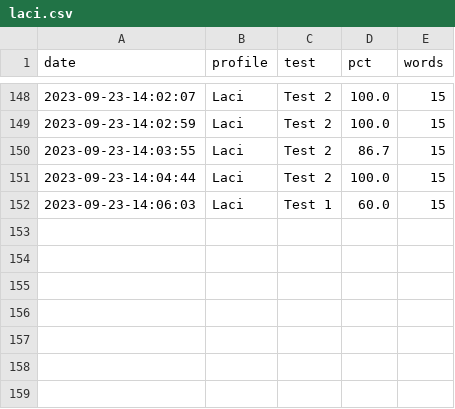
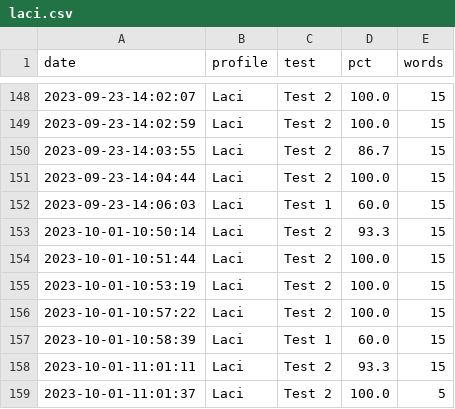
Before and after one commit to Clapton79/german_vocab, a CSV file: results/laci.csv, drawn as a sheet; only a part is shown, gaps mark what is left out.

Commit message:
stats

```diff
--- a/results/laci.csv
+++ b/results/laci.csv
@@ -152 +152,8 @@ date,profile,test,pct,words
 2023-09-23-14:06:03,Laci,Test 1,60.0,15
+2023-10-01-10:50:14,Laci,Test 2,93.3,15
+2023-10-01-10:51:44,Laci,Test 2,100.0,15
+2023-10-01-10:53:19,Laci,Test 2,100.0,15
+2023-10-01-10:57:22,Laci,Test 2,100.0,15
+2023-10-01-10:58:39,Laci,Test 1,60.0,15
+2023-10-01-11:01:11,Laci,Test 2,93.3,15
+2023-10-01-11:01:37,Laci,Test 2,100.0,5
```
